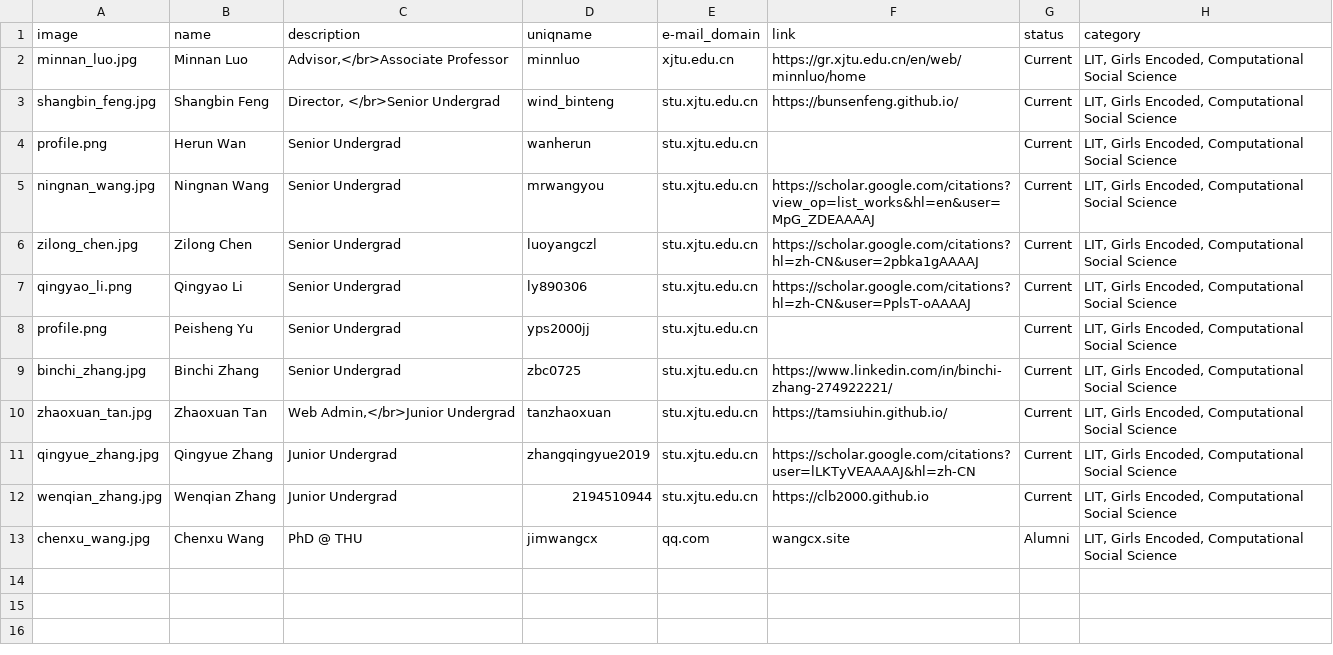
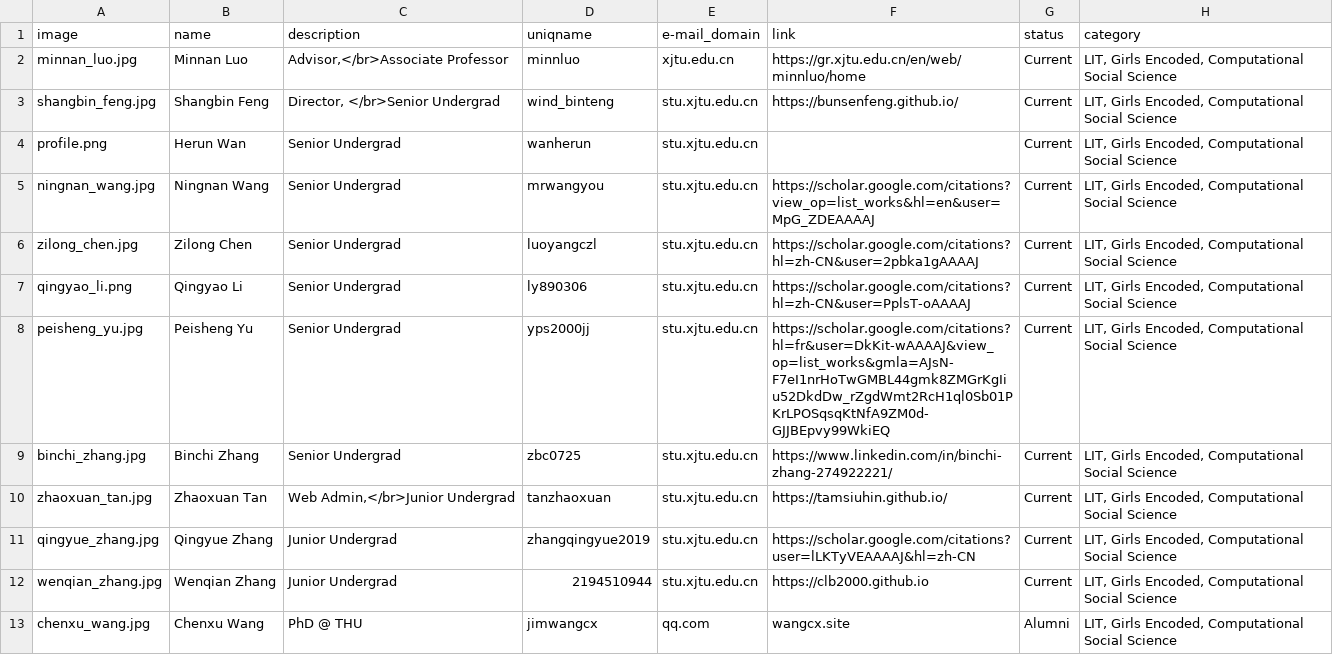
Before and after one commit to leopoldwhite/LuoUndergradXJTU.github.io, a CSV file: data/people.csv, drawn as a sheet.

Commit message:
upload peisheng's photo

```diff
--- a/data/people.csv
+++ b/data/people.csv
@@ -7,3 +7,3 @@ zilong_chen.jpg,Zilong Chen,Senior Undergrad,luoyangczl,stu.xjtu.edu.cn,https://
 qingyao_li.png,Qingyao Li,Senior Undergrad,ly890306,stu.xjtu.edu.cn,https://scholar.google.com/citations?hl=zh-CN&user=PplsT-oAAAAJ,Current,"LIT, Girls Encoded, Computational Social Science"
-profile.png,Peisheng Yu,Senior Undergrad,yps2000jj,stu.xjtu.edu.cn,,Current,"LIT, Girls Encoded, Computational Social Science"
+peisheng_yu.jpg,Peisheng Yu,Senior Undergrad,yps2000jj,stu.xjtu.edu.cn,https://scholar.google.com/citations?hl=fr&user=DkKit-wAAAAJ&view_op=list_works&gmla=AJsN-F7eI1nrHoTwGMBL44gmk8ZMGrKgIiu52DkdDw_rZgdWmt2RcH1ql0Sb01PKrLPOSqsqKtNfA9ZM0d-GJJBEpvy99WkiEQ,Current,"LIT, Girls Encoded, Computational Social Science"
 binchi_zhang.jpg,Binchi Zhang,Senior Undergrad,zbc0725,stu.xjtu.edu.cn,https://www.linkedin.com/in/binchi-zhang-274922221/,Current,"LIT, Girls Encoded, Computational Social Science"
```
Also changed, not shown: 1 other file.
